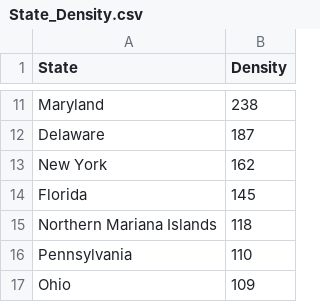
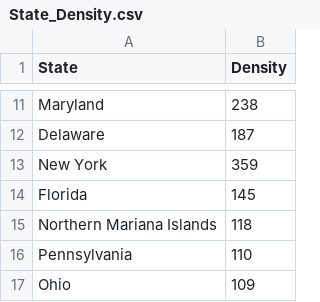
Before and after one commit to ThoughtLiberator/Data-Science-Project, a CSV file: State_Density.csv, drawn as a sheet; only a part is shown, gaps mark what is left out.

Commit message:
Add files via upload

```diff
--- a/State_Density.csv
+++ b/State_Density.csv
@@ -12,3 +12,3 @@ Maryland,238
 Delaware,187
-New York,162
+New York,359
 Florida,145
```
